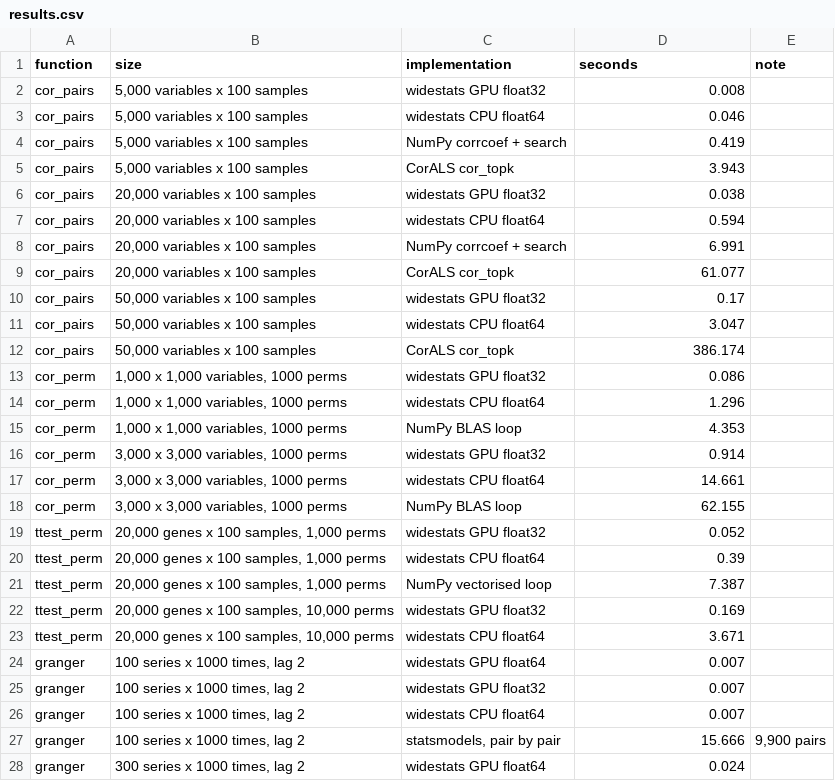
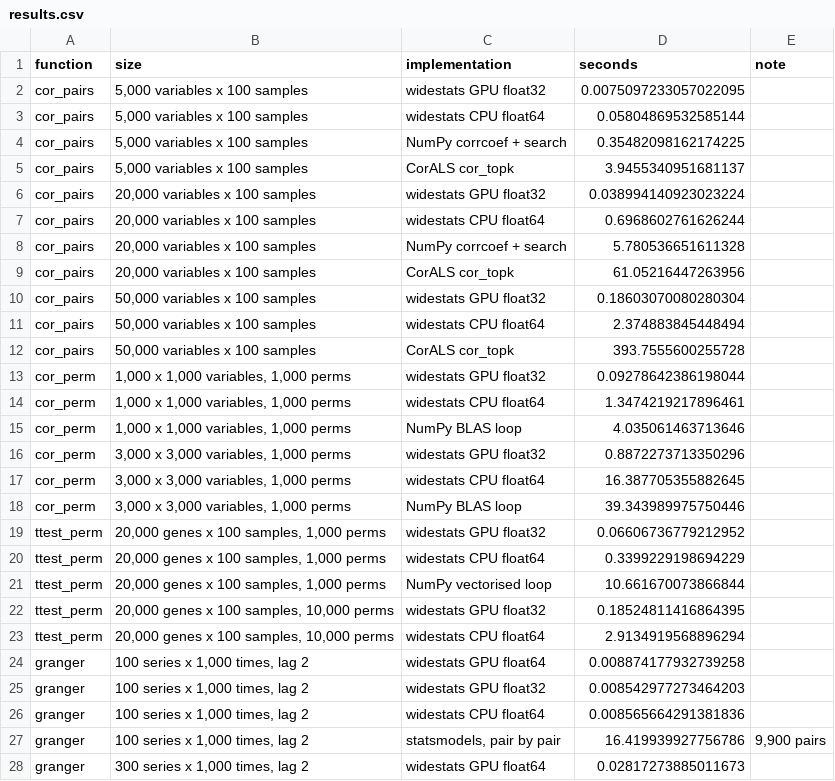
Before and after one commit to nullsatz/widestats, a CSV file: bench/results/results.csv, drawn as a sheet; only a part is shown; the diff covers the shown part only.

```diff
--- a/bench/results/results.csv
+++ b/bench/results/results.csv
@@ -1,28 +1,28 @@
 function,size,implementation,seconds,note
-cor_pairs,"5,000 variables x 100 samples",widestats GPU float32,0.008,
-cor_pairs,"5,000 variables x 100 samples",widestats CPU float64,0.046,
-cor_pairs,"5,000 variables x 100 samples",NumPy corrcoef + search,0.419,
-cor_pairs,"5,000 variables x 100 samples",CorALS cor_topk,3.943,
-cor_pairs,"20,000 variables x 100 samples",widestats GPU float32,0.038,
-cor_pairs,"20,000 variables x 100 samples",widestats CPU float64,0.594,
-cor_pairs,"20,000 variables x 100 samples",NumPy corrcoef + search,6.991,
-cor_pairs,"20,000 variables x 100 samples",CorALS cor_topk,61.077,
-cor_pairs,"50,000 variables x 100 samples",widestats GPU float32,0.17,
-cor_pairs,"50,000 variables x 100 samples",widestats CPU float64,3.047,
-cor_pairs,"50,000 variables x 100 samples",CorALS cor_topk,386.174,
-cor_perm,"1,000 x 1,000 variables, 1000 perms",widestats GPU float32,0.086,
-cor_perm,"1,000 x 1,000 variables, 1000 perms",widestats CPU float64,1.296,
-cor_perm,"1,000 x 1,000 variables, 1000 perms",NumPy BLAS loop,4.353,
-cor_perm,"3,000 x 3,000 variables, 1000 perms",widestats GPU float32,0.914,
-cor_perm,"3,000 x 3,000 variables, 1000 perms",widestats CPU float64,14.661,
-cor_perm,"3,000 x 3,000 variables, 1000 perms",NumPy BLAS loop,62.155,
-ttest_perm,"20,000 genes x 100 samples, 1,000 perms",widestats GPU float32,0.052,
-ttest_perm,"20,000 genes x 100 samples, 1,000 perms",widestats CPU float64,0.39,
-ttest_perm,"20,000 genes x 100 samples, 1,000 perms",NumPy vectorised loop,7.387,
-ttest_perm,"20,000 genes x 100 samples, 10,000 perms",widestats GPU float32,0.169,
-ttest_perm,"20,000 genes x 100 samples, 10,000 perms",widestats CPU float64,3.671,
-granger,"100 series x 1000 times, lag 2",widestats GPU float64,0.007,
-granger,"100 series x 1000 times, lag 2",widestats GPU float32,0.007,
-granger,"100 series x 1000 times, lag 2",widestats CPU float64,0.007,
-granger,"100 series x 1000 times, lag 2","statsmodels, pair by pair",15.666,"9,900 pairs"
-granger,"300 series x 1000 times, lag 2",widestats GPU float64,0.024,
+cor_pairs,"5,000 variables x 100 samples",widestats GPU float32,0.0075097233057022095,
+cor_pairs,"5,000 variables x 100 samples",widestats CPU float64,0.05804869532585144,
+cor_pairs,"5,000 variables x 100 samples",NumPy corrcoef + search,0.35482098162174225,
+cor_pairs,"5,000 variables x 100 samples",CorALS cor_topk,3.9455340951681137,
+cor_pairs,"20,000 variables x 100 samples",widestats GPU float32,0.038994140923023224,
+cor_pairs,"20,000 variables x 100 samples",widestats CPU float64,0.6968602761626244,
+cor_pairs,"20,000 variables x 100 samples",NumPy corrcoef + search,5.780536651611328,
+cor_pairs,"20,000 variables x 100 samples",CorALS cor_topk,61.05216447263956,
+cor_pairs,"50,000 variables x 100 samples",widestats GPU float32,0.18603070080280304,
+cor_pairs,"50,000 variables x 100 samples",widestats CPU float64,2.374883845448494,
+cor_pairs,"50,000 variables x 100 samples",CorALS cor_topk,393.7555600255728,
+cor_perm,"1,000 x 1,000 variables, 1,000 perms",widestats GPU float32,0.09278642386198044,
+cor_perm,"1,000 x 1,000 variables, 1,000 perms",widestats CPU float64,1.3474219217896461,
+cor_perm,"1,000 x 1,000 variables, 1,000 perms",NumPy BLAS loop,4.035061463713646,
+cor_perm,"3,000 x 3,000 variables, 1,000 perms",widestats GPU float32,0.8872273713350296,
+cor_perm,"3,000 x 3,000 variables, 1,000 perms",widestats CPU float64,16.387705355882645,
+cor_perm,"3,000 x 3,000 variables, 1,000 perms",NumPy BLAS loop,39.343989975750446,
+ttest_perm,"20,000 genes x 100 samples, 1,000 perms",widestats GPU float32,0.06606736779212952,
+ttest_perm,"20,000 genes x 100 samples, 1,000 perms",widestats CPU float64,0.3399229198694229,
+ttest_perm,"20,000 genes x 100 samples, 1,000 perms",NumPy vectorised loop,10.661670073866844,
+ttest_perm,"20,000 genes x 100 samples, 10,000 perms",widestats GPU float32,0.18524811416864395,
+ttest_perm,"20,000 genes x 100 samples, 10,000 perms",widestats CPU float64,2.9134919568896294,
+granger,"100 series x 1,000 times, lag 2",widestats GPU float64,0.008874177932739258,
+granger,"100 series x 1,000 times, lag 2",widestats GPU float32,0.008542977273464203,
+granger,"100 series x 1,000 times, lag 2",widestats CPU float64,0.008565664291381836,
+granger,"100 series x 1,000 times, lag 2","statsmodels, pair by pair",16.419939927756786,"9,900 pairs"
+granger,"300 series x 1,000 times, lag 2",widestats GPU float64,0.02817273885011673,
```
Also changed, not shown: 30 edited cells elsewhere in this file, 4 other files.
